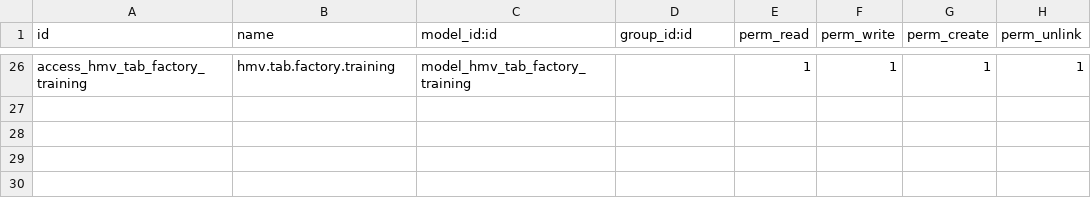
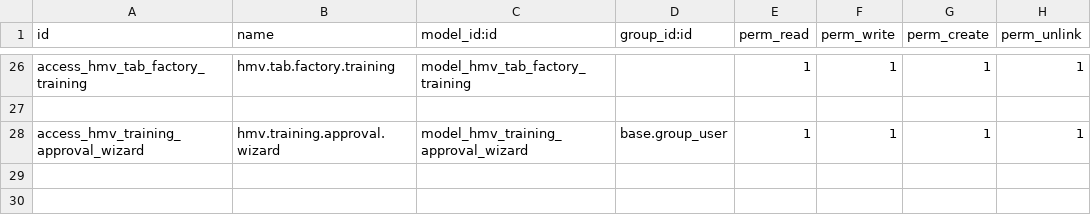
Before and after one commit to FomeG/hino_training_project, a CSV file: custom_addons/hino_training/security/ir.model.access.csv, drawn as a sheet; only a part is shown, gaps mark what is left out; the diff names each change by its address in the sheet, - before the commit and + after, or states it on an @@ line.

Commit message:
[ADD/IMP] training course approval workflow and related views

```diff
--- a/custom_addons/hino_training/security/ir.model.access.csv
+++ b/custom_addons/hino_training/security/ir.model.access.csv
-row 28: (empty)
+row 28: access_hmv_training_approval_wizard | hmv.training.approval.wizard | model_hmv_training_approval_wizard | base.group_user | 1 | 1 | 1 | 1
```
Also changed, not shown: 11 other files.
